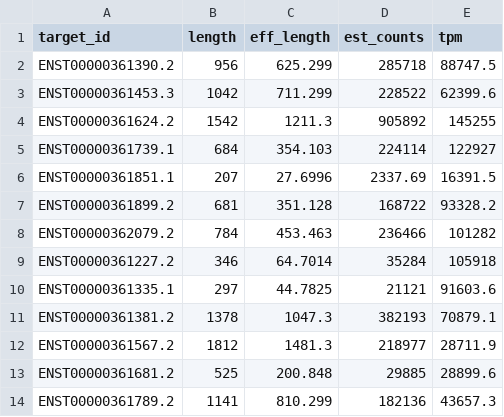
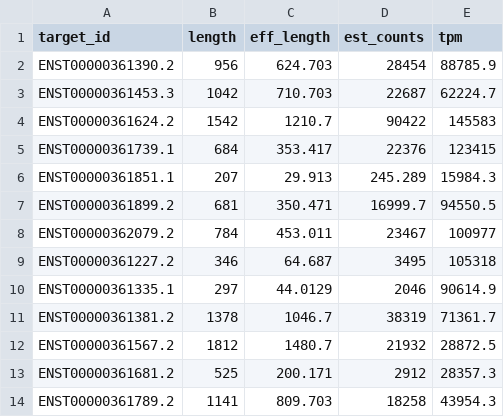
Before and after one commit to numpde/als2, a TSV file: code/20220414-TamGenotypes/output/d_3_kallisto_map_sample/SRR8375402/abundance.tsv, drawn as a sheet.

```diff
--- a/code/20220414-TamGenotypes/output/d_3_kallisto_map_sample/SRR8375402/abundance.tsv
+++ b/code/20220414-TamGenotypes/output/d_3_kallisto_map_sample/SRR8375402/abundance.tsv
@@ -1,14 +1,14 @@
 target_id	length	eff_length	est_counts	tpm
-ENST00000361390.2	956	625.299	285718	88747.5
-ENST00000361453.3	1042	711.299	228522	62399.6
-ENST00000361624.2	1542	1211.3	905892	145255
-ENST00000361739.1	684	354.103	224114	122927
-ENST00000361851.1	207	27.6996	2337.69	16391.5
-ENST00000361899.2	681	351.128	168722	93328.2
-ENST00000362079.2	784	453.463	236466	101282
-ENST00000361227.2	346	64.7014	35284	105918
-ENST00000361335.1	297	44.7825	21121	91603.6
-ENST00000361381.2	1378	1047.3	382193	70879.1
-ENST00000361567.2	1812	1481.3	218977	28711.9
-ENST00000361681.2	525	200.848	29885	28899.6
-ENST00000361789.2	1141	810.299	182136	43657.3
+ENST00000361390.2	956	624.703	28454	88785.9
+ENST00000361453.3	1042	710.703	22687	62224.7
+ENST00000361624.2	1542	1210.7	90422	145583
+ENST00000361739.1	684	353.417	22376	123415
+ENST00000361851.1	207	29.913	245.289	15984.3
+ENST00000361899.2	681	350.471	16999.7	94550.5
+ENST00000362079.2	784	453.011	23467	100977
+ENST00000361227.2	346	64.687	3495	105318
+ENST00000361335.1	297	44.0129	2046	90614.9
+ENST00000361381.2	1378	1046.7	38319	71361.7
+ENST00000361567.2	1812	1480.7	21932	28872.5
+ENST00000361681.2	525	200.171	2912	28357.3
+ENST00000361789.2	1141	809.703	18258	43954.3
```
Also changed, not shown: code/20220414-TamGenotypes/output/d_3_kallisto_map_sample/SRR8375401/abundance.tsv, code/20220414-TamGenotypes/output/d_3_kallisto_map_sample/SRR8375405/abundance.tsv, 21 other files.
